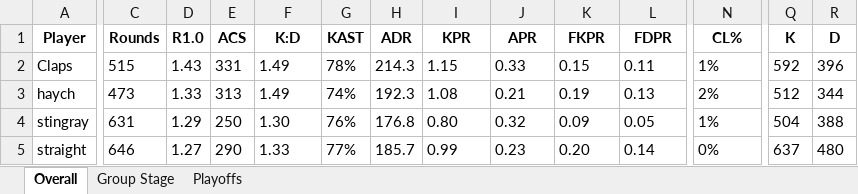
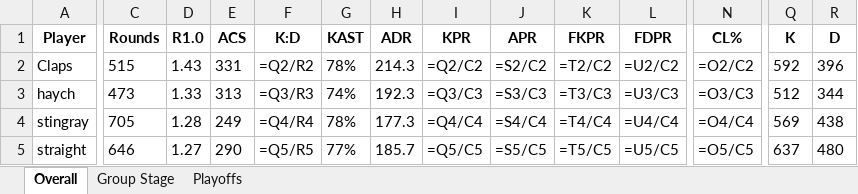
Before and after one commit to PlatChatMembersTourney/pcmt, an Excel workbook: data/s2/Player Stats.xlsx, sheet Overall, drawn as a sheet; only a part is shown, gaps mark what is left out; values as stored, in another font and other column widths than the file's, no borders; formulas without a stored value are shown as written; conditional formats not drawn; the diff covers the shown part only; the diff names each change by its address in the sheet, - before the commit and + after, or states it on an @@ line.

```diff
--- a/data/s2/Player Stats.xlsx (sheet Overall)
+++ b/data/s2/Player Stats.xlsx (sheet Overall)
-F2 (K:D): 1.49
+F2 (K:D): =Q2/R2
-I2 (KPR): 1.15
+I2 (KPR): =Q2/C2
-J2 (APR): 0.33
+J2 (APR): =S2/C2
-K2 (FKPR): 0.15
+K2 (FKPR): =T2/C2
-L2 (FDPR): 0.11
+L2 (FDPR): =U2/C2
-N2 (CL%): 1%
+N2 (CL%): =O2/C2
-F3 (K:D): 1.49
+F3 (K:D): =Q3/R3
-I3 (KPR): 1.08
+I3 (KPR): =Q3/C3
-J3 (APR): 0.21
+J3 (APR): =S3/C3
-K3 (FKPR): 0.19
+K3 (FKPR): =T3/C3
-L3 (FDPR): 0.13
+L3 (FDPR): =U3/C3
-N3 (CL%): 2%
+N3 (CL%): =O3/C3
-C4 (Rounds): 631
+C4 (Rounds): 705
-D4 (R1.0): 1.29
+D4 (R1.0): 1.28
-E4 (ACS): 250
+E4 (ACS): 249
-F4 (K:D): 1.30
+F4 (K:D): =Q4/R4
-G4 (KAST): 76%
+G4 (KAST): 78%
-H4 (ADR): 176.8
+H4 (ADR): 177.3
-I4 (KPR): 0.80
+I4 (KPR): =Q4/C4
-J4 (APR): 0.32
+J4 (APR): =S4/C4
-K4 (FKPR): 0.09
+K4 (FKPR): =T4/C4
-L4 (FDPR): 0.05
+L4 (FDPR): =U4/C4
-N4 (CL%): 1%
+N4 (CL%): =O4/C4
-Q4 (K): 504
+Q4 (K): 569
-R4 (D): 388
+R4 (D): 438
-F5 (K:D): 1.33
+F5 (K:D): =Q5/R5
-I5 (KPR): 0.99
+I5 (KPR): =Q5/C5
-J5 (APR): 0.23
+J5 (APR): =S5/C5
-K5 (FKPR): 0.20
+K5 (FKPR): =T5/C5
-L5 (FDPR): 0.14
+L5 (FDPR): =U5/C5
-N5 (CL%): 0%
+N5 (CL%): =O5/C5
```
Also changed, not shown: 7 added rows, 7 removed rows and 334 edited cells elsewhere in this sheet, sheet Playoffs, sheet Group Stage, 2 other files.
